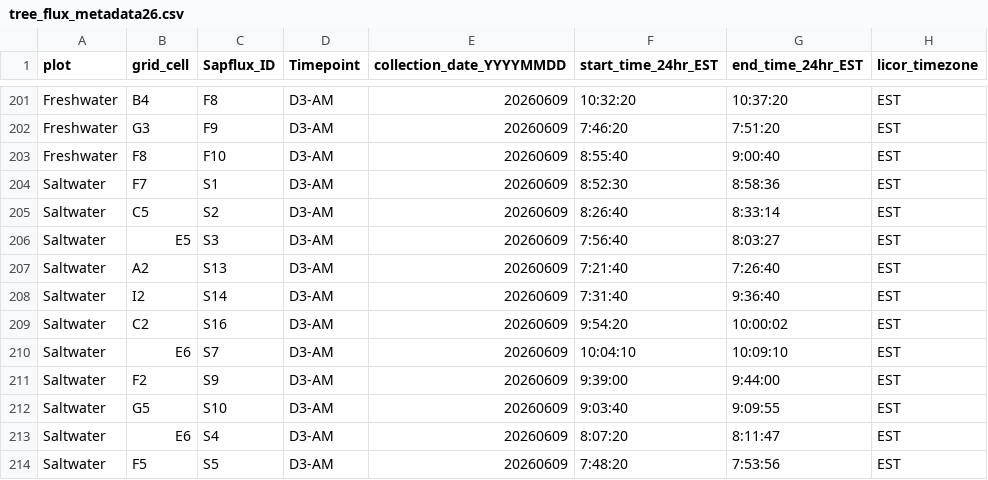
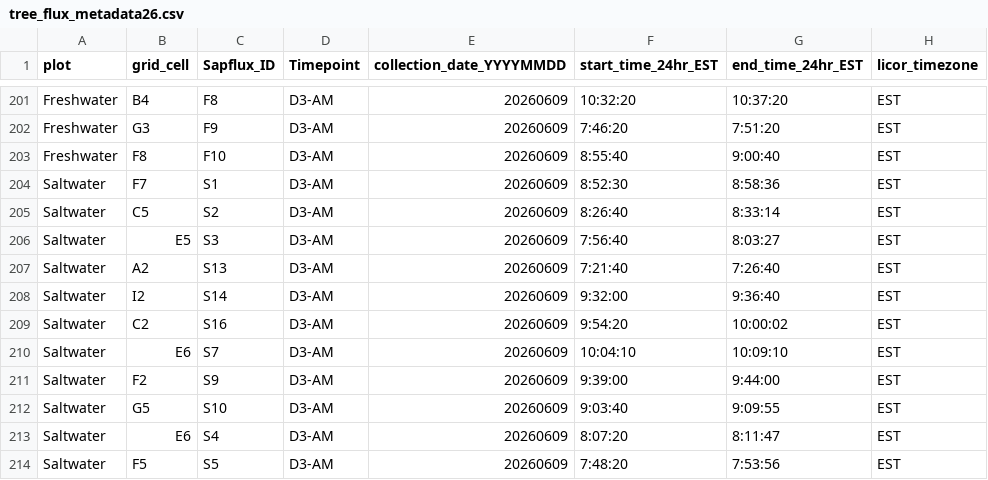
Before and after one commit to COMPASS-DOE/TEMPEST, a CSV file: Data/tree_flux_licor/metadata_excel_files/tree_flux_metadata26.csv, drawn as a sheet; only a part is shown, gaps mark what is left out; the diff names each change by its address in the sheet, - before the commit and + after, or states it on an @@ line.

```diff
--- a/Data/tree_flux_licor/metadata_excel_files/tree_flux_metadata26.csv
+++ b/Data/tree_flux_licor/metadata_excel_files/tree_flux_metadata26.csv
-F208 (start_time_24hr_EST): 7:31:40
+F208 (start_time_24hr_EST): 9:32:00
```
Also changed, not shown: Data/tree_flux_licor/treeflux-processing-info.csv.
